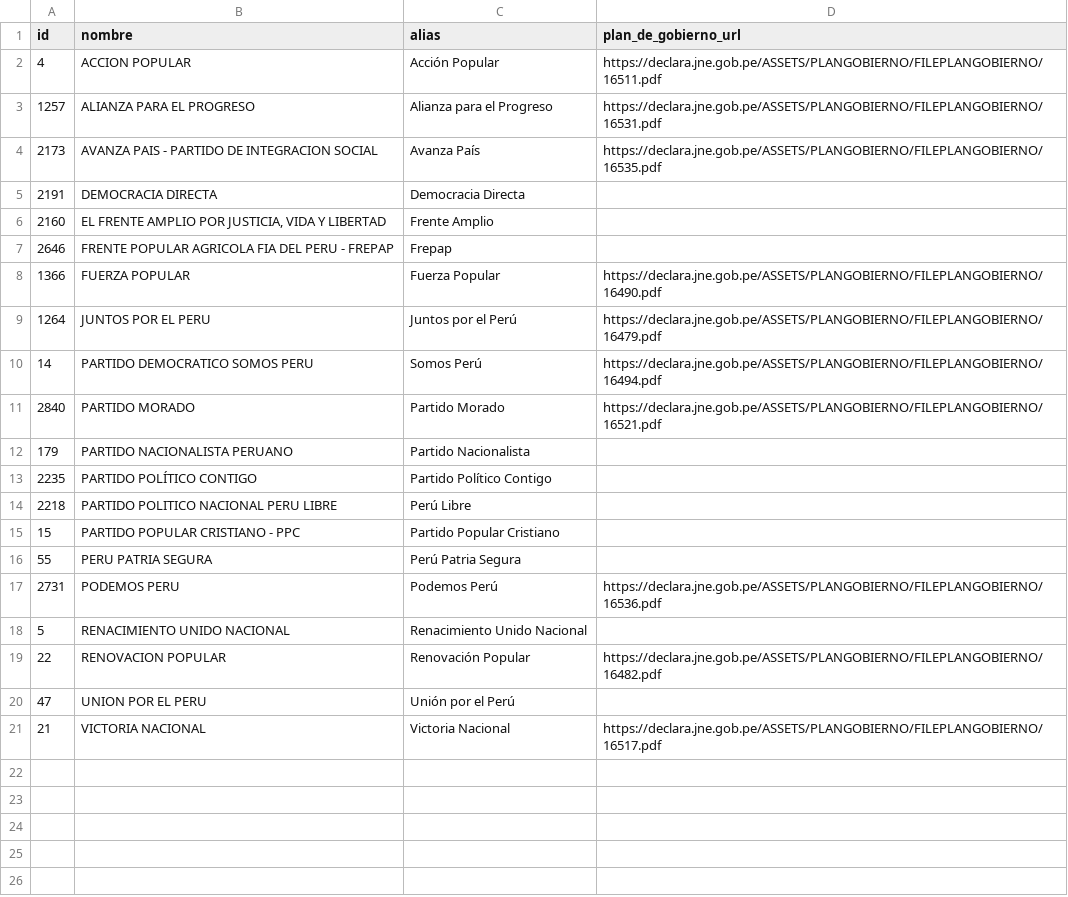
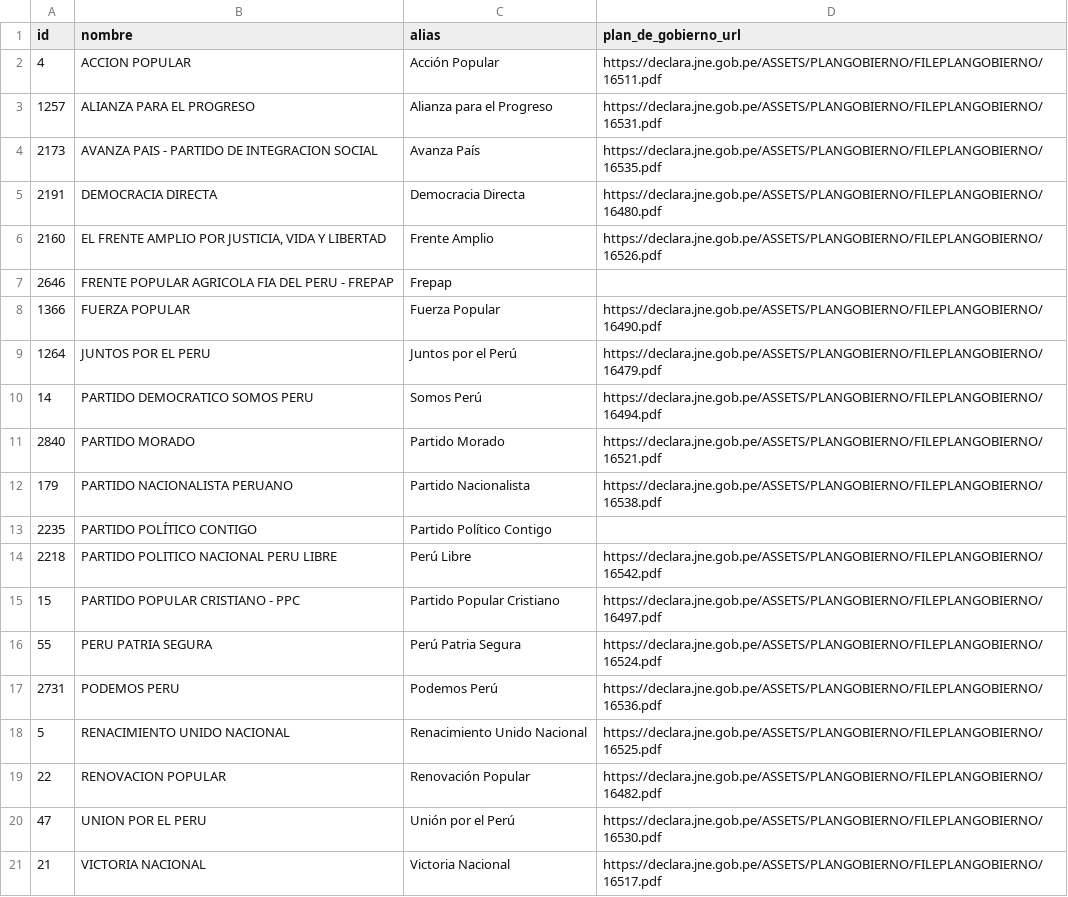
Before and after one commit to openpolitica/open-politica-backend, a CSV file: src/dbtools/partidos_alias.csv, drawn as a sheet.

Commit message:
Add remaining URLs for parties

```diff
--- a/src/dbtools/partidos_alias.csv
+++ b/src/dbtools/partidos_alias.csv
@@ -4,4 +4,4 @@ id,nombre,alias,plan_de_gobierno_url
 2173,AVANZA PAIS - PARTIDO DE INTEGRACION SOCIAL,Avanza País,https://declara.jne.gob.pe/ASSETS/PLANGOBIERNO/FILEPLANGOBIERNO/16535.pdf
-2191,DEMOCRACIA DIRECTA,Democracia Directa,
-2160,"EL FRENTE AMPLIO POR JUSTICIA, VIDA Y LIBERTAD",Frente Amplio,
+2191,DEMOCRACIA DIRECTA,Democracia Directa,https://declara.jne.gob.pe/ASSETS/PLANGOBIERNO/FILEPLANGOBIERNO/16480.pdf
+2160,"EL FRENTE AMPLIO POR JUSTICIA, VIDA Y LIBERTAD",Frente Amplio,https://declara.jne.gob.pe/ASSETS/PLANGOBIERNO/FILEPLANGOBIERNO/16526.pdf
 2646,FRENTE POPULAR AGRICOLA FIA DEL PERU - FREPAP,Frepap,
@@ -11,11 +11,11 @@ id,nombre,alias,plan_de_gobierno_url
 2840,PARTIDO MORADO,Partido Morado,https://declara.jne.gob.pe/ASSETS/PLANGOBIERNO/FILEPLANGOBIERNO/16521.pdf
-179,PARTIDO NACIONALISTA PERUANO,Partido Nacionalista,
+179,PARTIDO NACIONALISTA PERUANO,Partido Nacionalista,https://declara.jne.gob.pe/ASSETS/PLANGOBIERNO/FILEPLANGOBIERNO/16538.pdf
 2235,PARTIDO POLÍTICO CONTIGO,Partido Político Contigo,
-2218,PARTIDO POLITICO NACIONAL PERU LIBRE,Perú Libre,
-15,PARTIDO POPULAR CRISTIANO - PPC,Partido Popular Cristiano,
-55,PERU PATRIA SEGURA,Perú Patria Segura,
+2218,PARTIDO POLITICO NACIONAL PERU LIBRE,Perú Libre,https://declara.jne.gob.pe/ASSETS/PLANGOBIERNO/FILEPLANGOBIERNO/16542.pdf
+15,PARTIDO POPULAR CRISTIANO - PPC,Partido Popular Cristiano,https://declara.jne.gob.pe/ASSETS/PLANGOBIERNO/FILEPLANGOBIERNO/16497.pdf
+55,PERU PATRIA SEGURA,Perú Patria Segura,https://declara.jne.gob.pe/ASSETS/PLANGOBIERNO/FILEPLANGOBIERNO/16524.pdf
 2731,PODEMOS PERU,Podemos Perú,https://declara.jne.gob.pe/ASSETS/PLANGOBIERNO/FILEPLANGOBIERNO/16536.pdf
-5,RENACIMIENTO UNIDO NACIONAL,Renacimiento Unido Nacional,
+5,RENACIMIENTO UNIDO NACIONAL,Renacimiento Unido Nacional,https://declara.jne.gob.pe/ASSETS/PLANGOBIERNO/FILEPLANGOBIERNO/16525.pdf
 22,RENOVACION POPULAR,Renovación Popular,https://declara.jne.gob.pe/ASSETS/PLANGOBIERNO/FILEPLANGOBIERNO/16482.pdf
-47,UNION POR EL PERU,Unión por el Perú,
+47,UNION POR EL PERU,Unión por el Perú,https://declara.jne.gob.pe/ASSETS/PLANGOBIERNO/FILEPLANGOBIERNO/16530.pdf
 21,VICTORIA NACIONAL,Victoria Nacional,https://declara.jne.gob.pe/ASSETS/PLANGOBIERNO/FILEPLANGOBIERNO/16517.pdf
```
